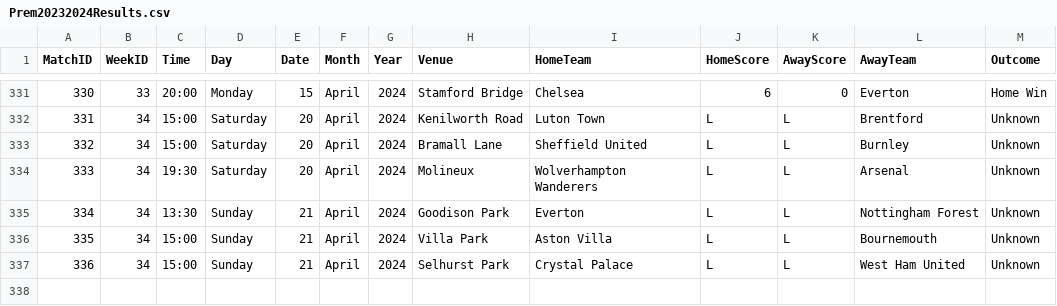
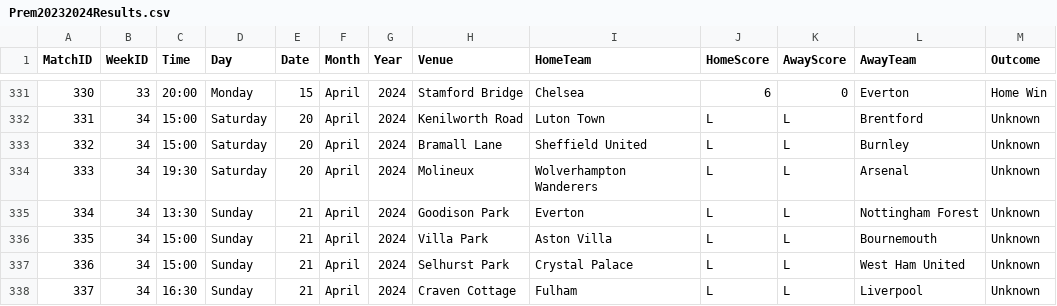
Before and after one commit to plcr9/Prem20232024, a CSV file: lib/Prem20232024Results.csv, drawn as a sheet; only a part is shown, gaps mark what is left out.

Commit message:
Update Prem20232024Results.csv

```diff
--- a/lib/Prem20232024Results.csv
+++ b/lib/Prem20232024Results.csv
@@ -337 +337,2 @@
 336,34,15:00,Sunday,21,April,2024,Selhurst Park,Crystal Palace,L,L,West Ham United,Unknown
+337,34,16:30,Sunday,21,April,2024,Craven Cottage,Fulham,L,L,Liverpool,Unknown
```
